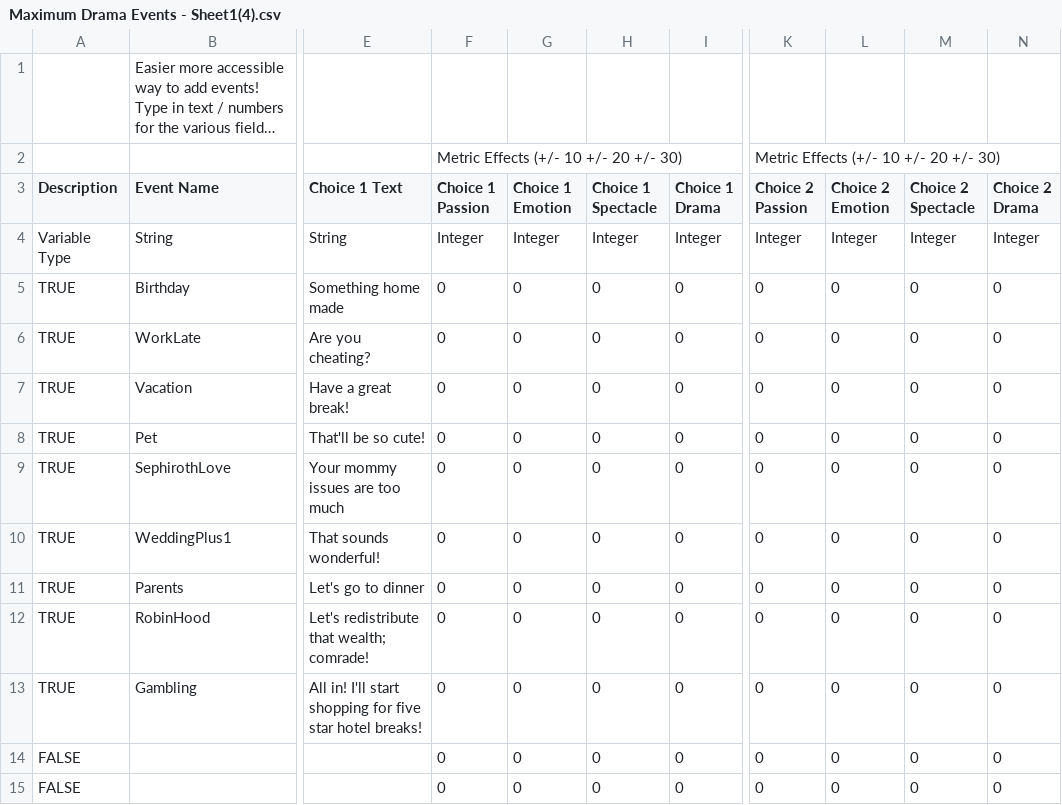
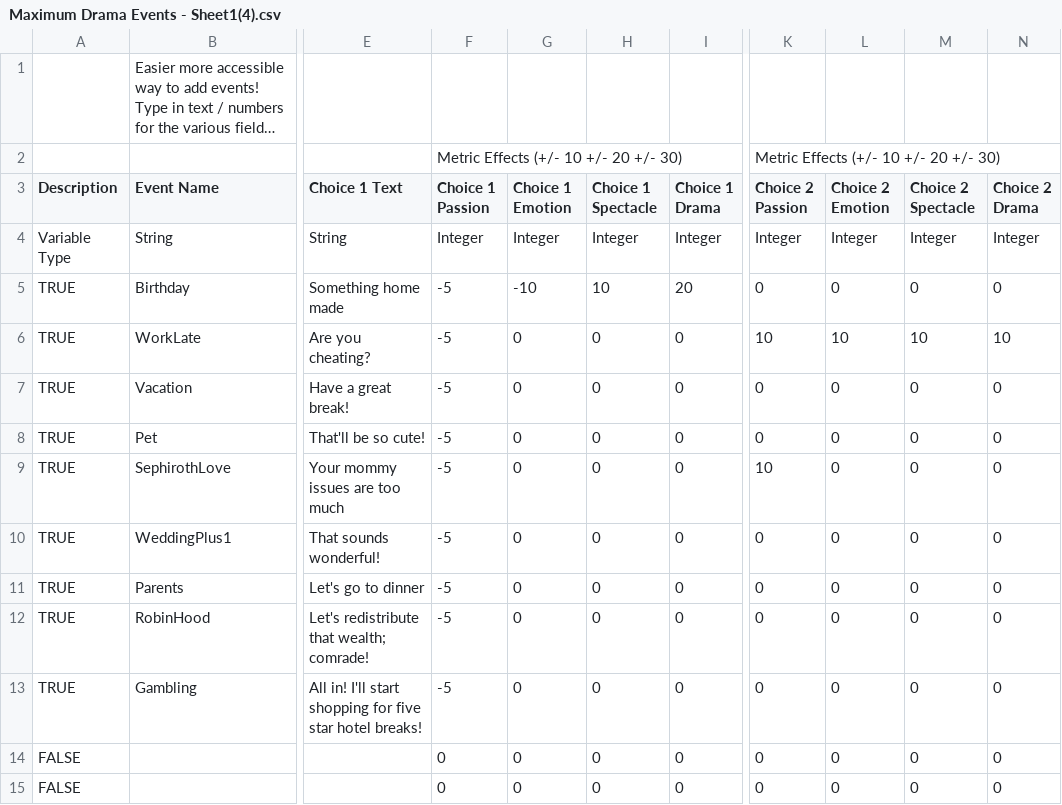
Before and after one commit to Mukoroo/untitled-minnhax-game, a CSV file: Resources/DropCSVHere/Maximum Drama Events - Sheet1(4).csv, drawn as a sheet; only a part is shown, gaps mark what is left out; long unchanged cells end in …; the diff names each change by its address in the sheet, - before the commit and + after, or states it on an @@ line.

Commit message:
0.18 connect metrics UI
Set metrics initial value 45 within ChoiceUI
Update metrics values on player choice based on values defined in imported CSV
NOTE: metrics values are currently only stored in the progress bar. Can be easily updated to store these in Globals or a Metric Counter if needed.

```diff
--- a/Resources/DropCSVHere/Maximum Drama Events - Sheet1(4).csv
+++ b/Resources/DropCSVHere/Maximum Drama Events - Sheet1(4).csv
-F5:F13 (Choice 1 Passion): 0
+F5:F13 (Choice 1 Passion): -5
-G5 (Choice 1 Emotion): 0
+G5 (Choice 1 Emotion): -10
-H5 (Choice 1 Spectacle): 0
+H5 (Choice 1 Spectacle): 10
-I5 (Choice 1 Drama): 0
+I5 (Choice 1 Drama): 20
-K6 (Choice 2 Passion): 0
+K6 (Choice 2 Passion): 10
-L6 (Choice 2 Emotion): 0
+L6 (Choice 2 Emotion): 10
-M6 (Choice 2 Spectacle): 0
+M6 (Choice 2 Spectacle): 10
-N6 (Choice 2 Drama): 0
+N6 (Choice 2 Drama): 10
-K9 (Choice 2 Passion): 0
+K9 (Choice 2 Passion): 10
```
Also changed, not shown: 1 other file.
